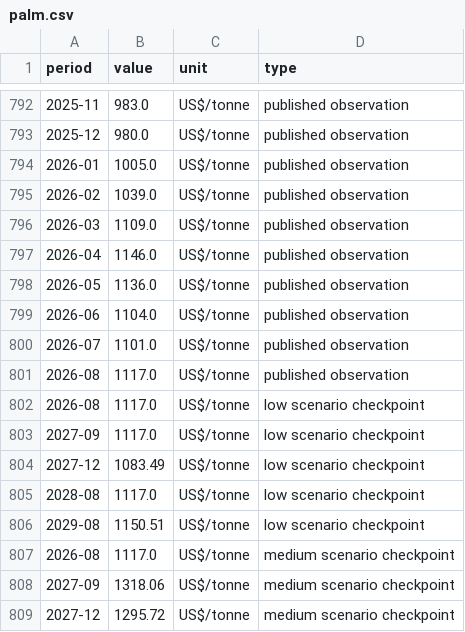
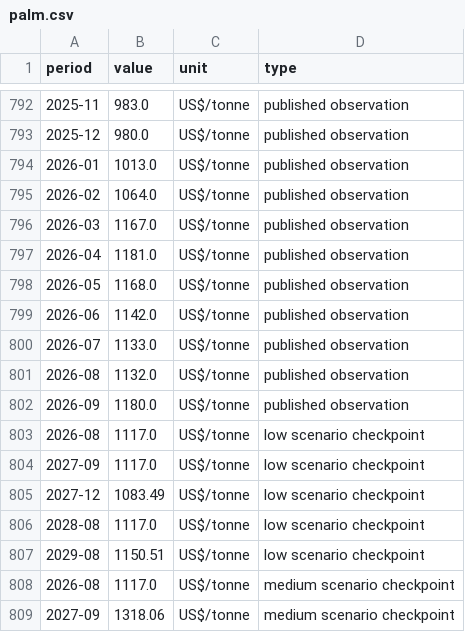
Before and after one commit to stopthatgoblin/salmon-of-data, a CSV file: public/data/palm.csv, drawn as a sheet; only a part is shown, gaps mark what is left out; the shorter side is filled out with more unchanged rows.

Commit message:
Refresh tracker data and calendar for 5 October 2026

```diff
--- a/public/data/palm.csv
+++ b/public/data/palm.csv
@@ -793,10 +793,11 @@ period,value,unit,type
 2025-12,980.0,US$/tonne,published observation
-2026-01,1005.0,US$/tonne,published observation
-2026-02,1039.0,US$/tonne,published observation
-2026-03,1109.0,US$/tonne,published observation
-2026-04,1146.0,US$/tonne,published observation
-2026-05,1136.0,US$/tonne,published observation
-2026-06,1104.0,US$/tonne,published observation
-2026-07,1101.0,US$/tonne,published observation
-2026-08,1117.0,US$/tonne,published observation
+2026-01,1013.0,US$/tonne,published observation
+2026-02,1064.0,US$/tonne,published observation
+2026-03,1167.0,US$/tonne,published observation
+2026-04,1181.0,US$/tonne,published observation
+2026-05,1168.0,US$/tonne,published observation
+2026-06,1142.0,US$/tonne,published observation
+2026-07,1133.0,US$/tonne,published observation
+2026-08,1132.0,US$/tonne,published observation
+2026-09,1180.0,US$/tonne,published observation
 2026-08,1117.0,US$/tonne,low scenario checkpoint
```
Also changed, not shown: public/data/coffee.csv, public/data/enso.csv, 10 other files.
